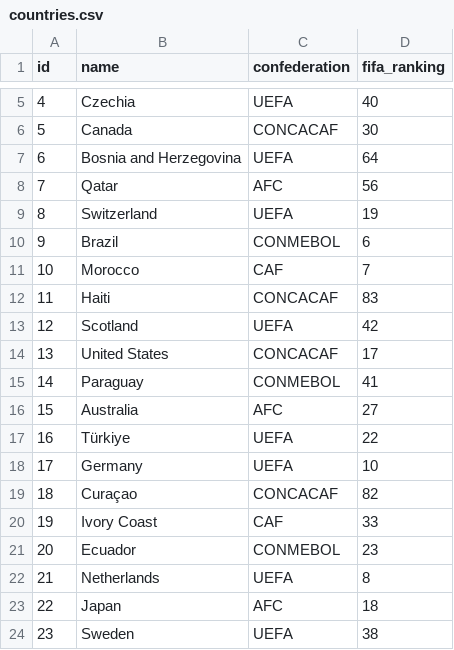
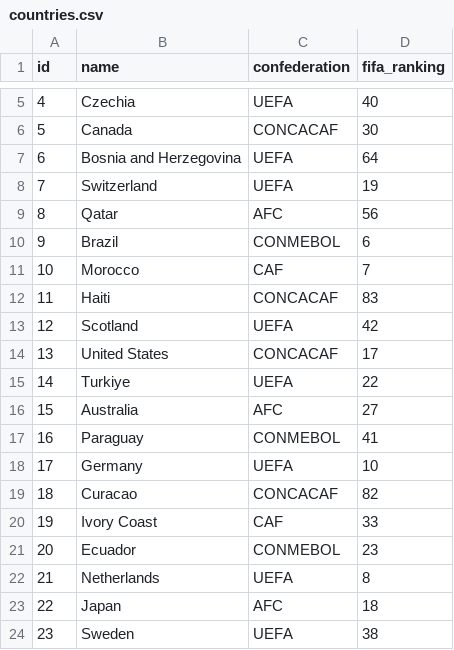
Before and after one commit to NiteshSangroula/fifa-world-cup-simulator, a CSV file: data/static/countries.csv, drawn as a sheet; only a part is shown, gaps mark what is left out; removed rows and columns are numbered as before the commit, all else as after; the diff names each change by its address in the sheet, - before the commit and + after, or states it on an @@ line.

```diff
--- a/data/static/countries.csv
+++ b/data/static/countries.csv
@@ row 9 moved to row 8: 7 @@
@@ column A (id) renumbered between rows 9 and 17 @@
+row 15: 14 | Turkiye | UEFA | 22
-row 17: 16 | Türkiye | UEFA | 22
-B19 (name): Curaçao
+B19 (name): Curacao
```
Also changed, not shown: data/dynamic/gk_stats.csv, data/dynamic/tournament_teams.csv, 9 other files.
